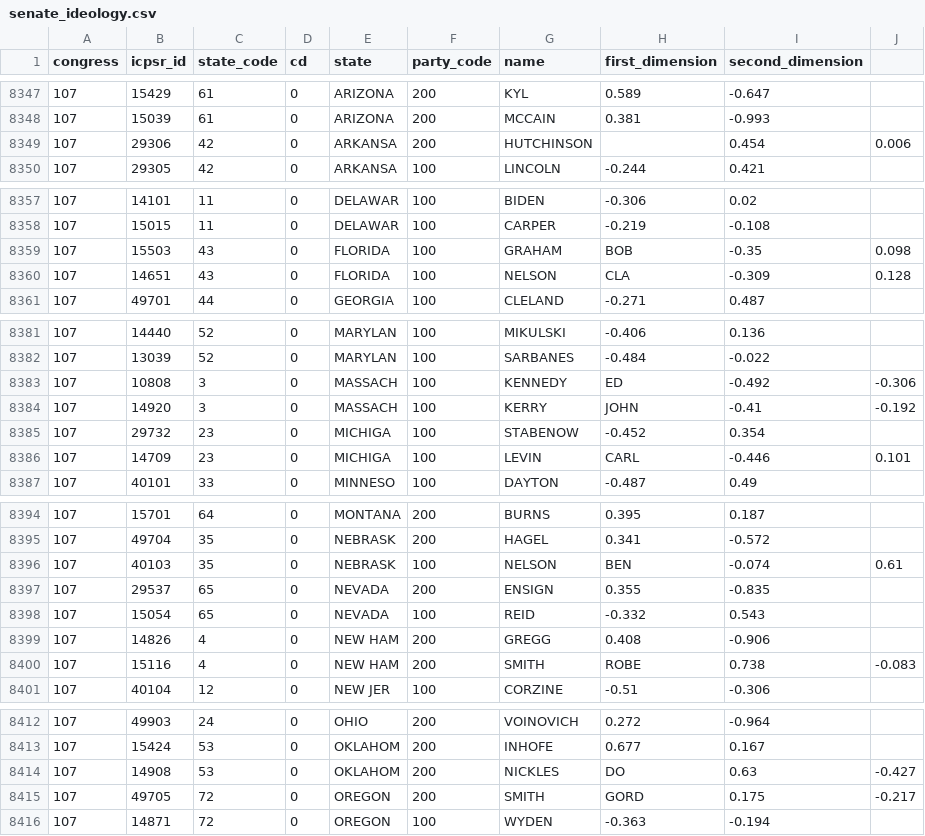
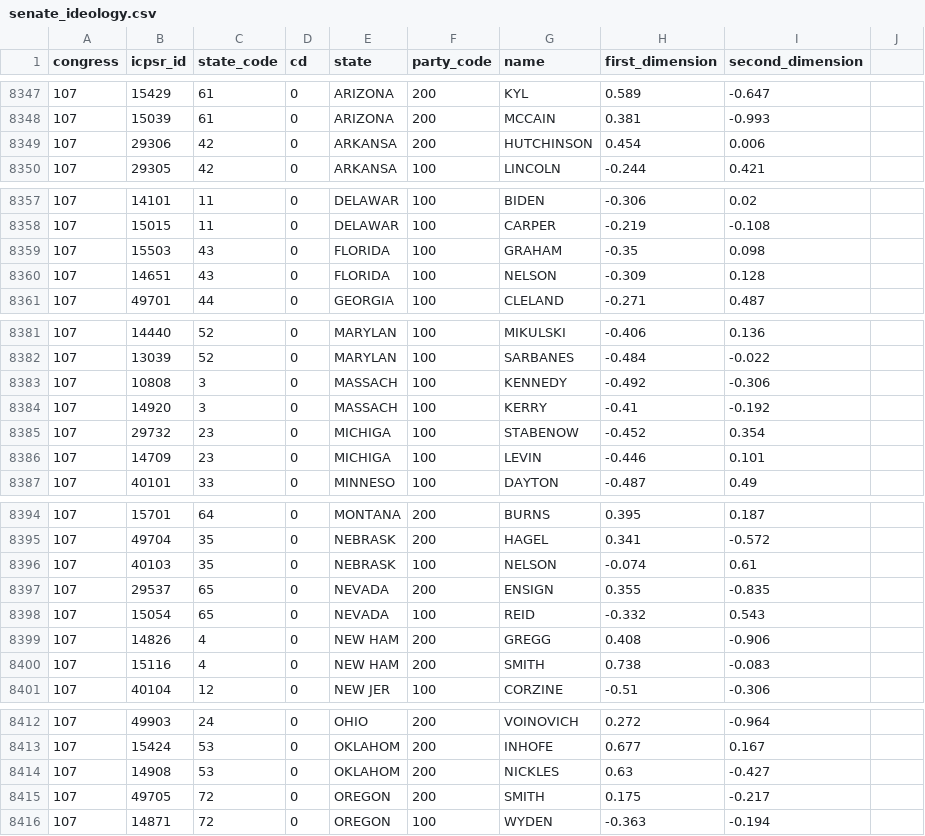
Before and after one commit to yeanay/yeanay.io, a CSV file: yeanay/data/senate_ideology.csv, drawn as a sheet; only a part is shown, gaps mark what is left out; the diff covers the shown part only.

Commit message:
Fixed some column/comma issues

```diff
--- a/yeanay/data/senate_ideology.csv
+++ b/yeanay/data/senate_ideology.csv
@@ -8348,3 +8348,3 @@ congress,icpsr_id,state_code,cd,state,party_code,name,first_dimension,second_dim
 107,15039,61,0,ARIZONA,200,MCCAIN,0.381,-0.993
-107,29306,42,0,ARKANSA,200,HUTCHINSON,,0.454,0.006
+107,29306,42,0,ARKANSA,200,HUTCHINSON,0.454,0.006
 107,29305,42,0,ARKANSA,100,LINCOLN,-0.244,0.421
@@ -8358,4 +8358,4 @@ congress,icpsr_id,state_code,cd,state,party_code,name,first_dimension,second_dim
 107,15015,11,0,DELAWAR,100,CARPER,-0.219,-0.108
-107,15503,43,0,FLORIDA,100,GRAHAM, BOB,-0.35,0.098
-107,14651,43,0,FLORIDA,100,NELSON, CLA,-0.309,0.128
+107,15503,43,0,FLORIDA,100,GRAHAM,-0.35,0.098
+107,14651,43,0,FLORIDA,100,NELSON,-0.309,0.128
 107,49701,44,0,GEORGIA,100,CLELAND,-0.271,0.487
@@ -8382,6 +8382,6 @@ congress,icpsr_id,state_code,cd,state,party_code,name,first_dimension,second_dim
 107,13039,52,0,MARYLAN,100,SARBANES,-0.484,-0.022
-107,10808,3,0,MASSACH,100,KENNEDY, ED,-0.492,-0.306
-107,14920,3,0,MASSACH,100,KERRY, JOHN,-0.41,-0.192
+107,10808,3,0,MASSACH,100,KENNEDY,-0.492,-0.306
+107,14920,3,0,MASSACH,100,KERRY,-0.41,-0.192
 107,29732,23,0,MICHIGA,100,STABENOW,-0.452,0.354
-107,14709,23,0,MICHIGA,100,LEVIN, CARL,-0.446,0.101
+107,14709,23,0,MICHIGA,100,LEVIN,-0.446,0.101
 107,40101,33,0,MINNESO,100,DAYTON,-0.487,0.49
@@ -8395,3 +8395,3 @@ congress,icpsr_id,state_code,cd,state,party_code,name,first_dimension,second_dim
 107,49704,35,0,NEBRASK,200,HAGEL,0.341,-0.572
-107,40103,35,0,NEBRASK,100,NELSON, BEN,-0.074,0.61
+107,40103,35,0,NEBRASK,100,NELSON,-0.074,0.61
 107,29537,65,0,NEVADA,200,ENSIGN,0.355,-0.835
@@ -8399,3 +8399,3 @@ congress,icpsr_id,state_code,cd,state,party_code,name,first_dimension,second_dim
 107,14826,4,0,NEW HAM,200,GREGG,0.408,-0.906
-107,15116,4,0,NEW HAM,200,SMITH, ROBE,0.738,-0.083
+107,15116,4,0,NEW HAM,200,SMITH,0.738,-0.083
 107,40104,12,0,NEW JER,100,CORZINE,-0.51,-0.306
@@ -8413,4 +8413,4 @@ congress,icpsr_id,state_code,cd,state,party_code,name,first_dimension,second_dim
 107,15424,53,0,OKLAHOM,200,INHOFE,0.677,0.167
-107,14908,53,0,OKLAHOM,200,NICKLES, DO,0.63,-0.427
-107,49705,72,0,OREGON,200,SMITH, GORD,0.175,-0.217
+107,14908,53,0,OKLAHOM,200,NICKLES,0.63,-0.427
+107,49705,72,0,OREGON,200,SMITH,0.175,-0.217
 107,14871,72,0,OREGON,100,WYDEN,-0.363,-0.194
```
Also changed, not shown: 9 edited cells elsewhere in this file.
